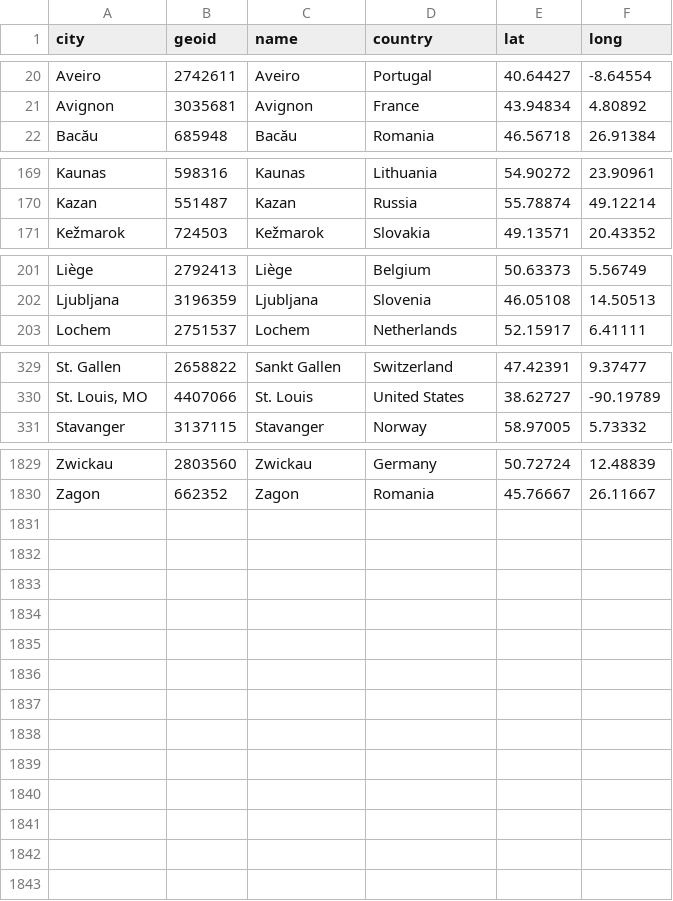
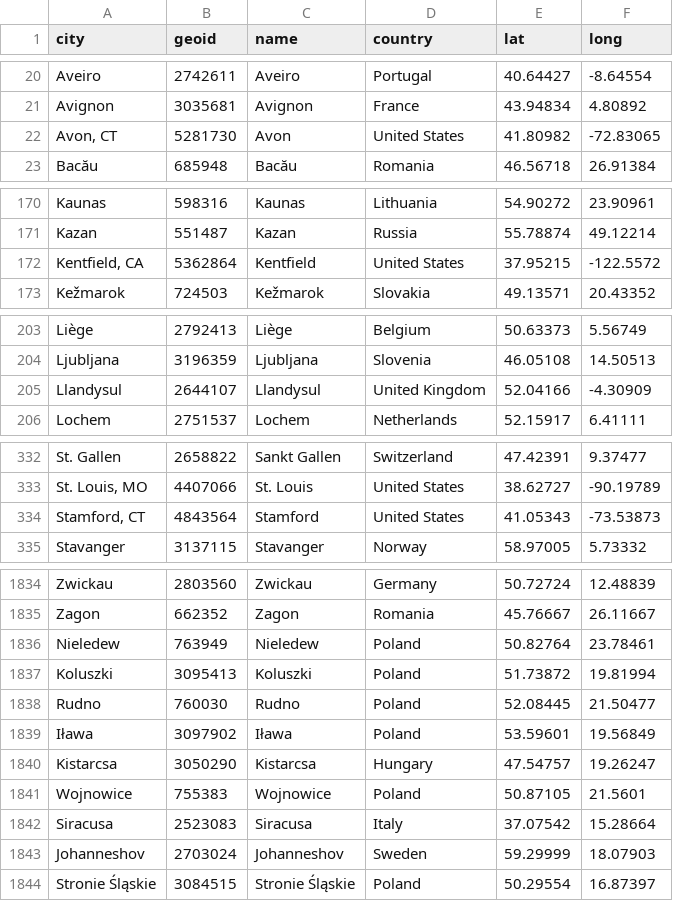
Before and after one commit to pkiraly/place-names, a CSV file: data/coord.csv, drawn as a sheet; only a part is shown, gaps mark what is left out; the diff covers the shown part only; the diff names each change by its address in the sheet, - before the commit and + after, or states it on an @@ line.

Commit message:
Update place names

```diff
--- a/data/coord.csv
+++ b/data/coord.csv
+row 22: Avon, CT | 5281730 | Avon | United States | 41.80982 | -72.83065
+row 172: Kentfield, CA | 5362864 | Kentfield | United States | 37.95215 | -122.5572
+row 205: Llandysul | 2644107 | Llandysul | United Kingdom | 52.04166 | -4.30909
+row 334: Stamford, CT | 4843564 | Stamford | United States | 41.05343 | -73.53873
+row 1836: Nieledew | 763949 | Nieledew | Poland | 50.82764 | 23.78461
+row 1837: Koluszki | 3095413 | Koluszki | Poland | 51.73872 | 19.81994
+row 1838: Rudno | 760030 | Rudno | Poland | 52.08445 | 21.50477
+row 1839: Iława | 3097902 | Iława | Poland | 53.59601 | 19.56849
+row 1840: Kistarcsa | 3050290 | Kistarcsa | Hungary | 47.54757 | 19.26247
+row 1841: Wojnowice | 755383 | Wojnowice | Poland | 50.87105 | 21.5601
+row 1842: Siracusa | 2523083 | Siracusa | Italy | 37.07542 | 15.28664
+row 1843: Johanneshov | 2703024 | Johanneshov | Sweden | 59.29999 | 18.07903
+row 1844: Stronie Śląskie | 3084515 | Stronie Śląskie | Poland | 50.29554 | 16.87397
```
Also changed, not shown: 1 added row elsewhere in this file, data/place-synonyms-normalized.csv, data_internal/place-synonyms.csv, 2 other files.
